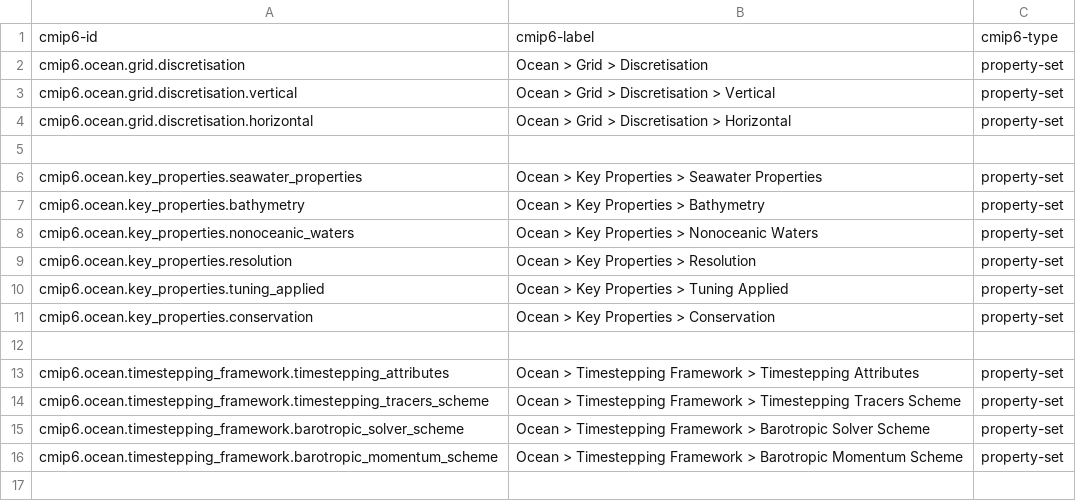
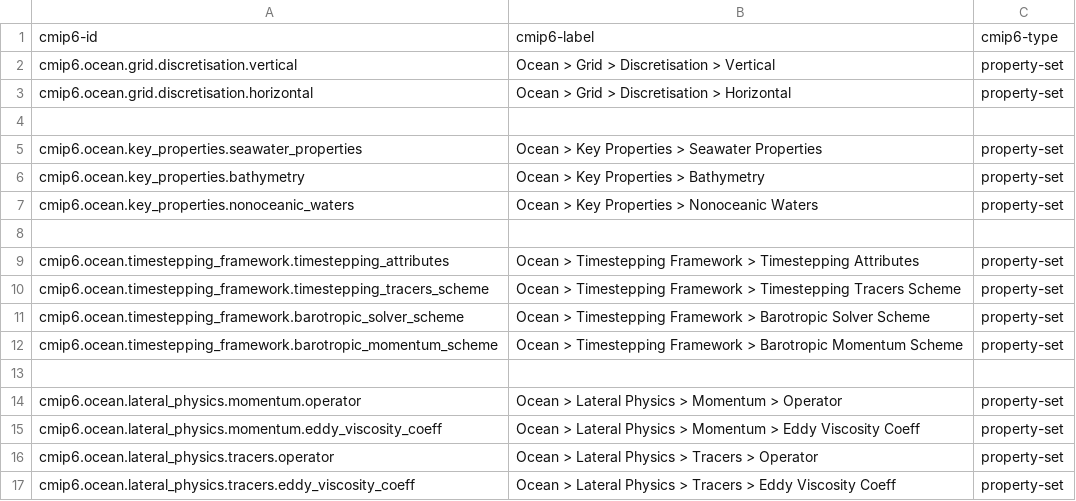
Before and after one commit to ES-DOC/cmip6-specializations-ocean, a CSV file: _ocean-ids-level-2.csv, drawn as a sheet; only a part is shown; the shorter side is filled out with more unchanged rows.

```diff
--- a/_ocean-ids-level-2.csv
+++ b/_ocean-ids-level-2.csv
@@ -1,3 +1,2 @@
 cmip6-id, cmip6-label, cmip6-type
-cmip6.ocean.grid.discretisation, Ocean > Grid > Discretisation, property-set
 cmip6.ocean.grid.discretisation.vertical, Ocean > Grid > Discretisation > Vertical, property-set
@@ -8,5 +7,2 @@ cmip6.ocean.key_properties.bathymetry, Ocean > Key Properties > Bathymetry, prop
 cmip6.ocean.key_properties.nonoceanic_waters, Ocean > Key Properties > Nonoceanic Waters, property-set
-cmip6.ocean.key_properties.resolution, Ocean > Key Properties > Resolution, property-set
-cmip6.ocean.key_properties.tuning_applied, Ocean > Key Properties > Tuning Applied, property-set
-cmip6.ocean.key_properties.conservation, Ocean > Key Properties > Conservation, property-set
 , ,
```
Also changed, not shown: _ocean-ids-level-1.csv, 10 other files.
